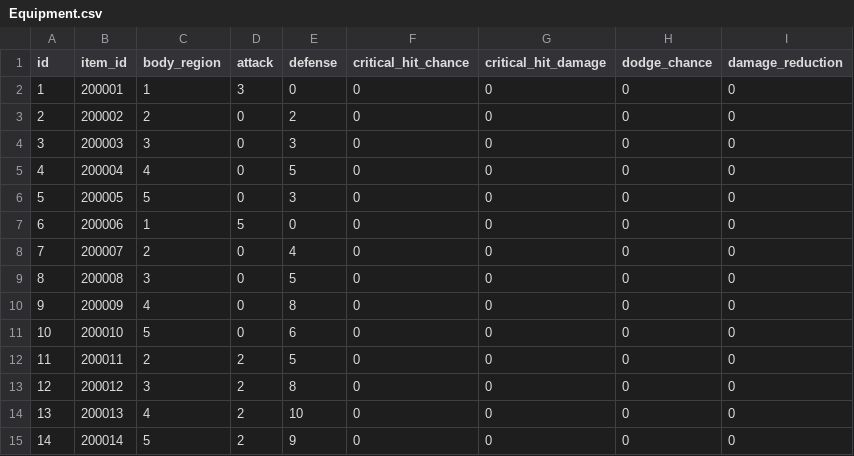
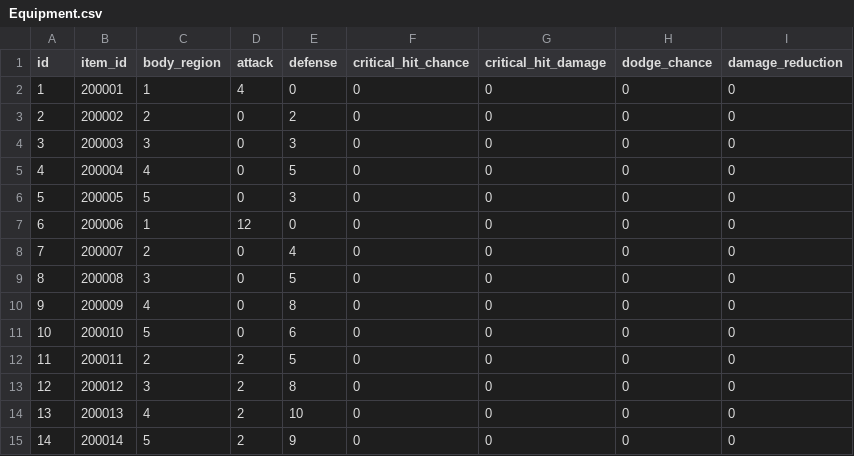
Before and after one commit to sukesan1984/agrarian, a CSV file: master/Equipment.csv, drawn as a sheet.

```diff
--- a/master/Equipment.csv
+++ b/master/Equipment.csv
@@ -1,3 +1,3 @@
 id,item_id,body_region,attack,defense,critical_hit_chance,critical_hit_damage,dodge_chance,damage_reduction
-1,200001,1,3,0,0,0,0,0
+1,200001,1,4,0,0,0,0,0
 2,200002,2,0,2,0,0,0,0
@@ -6,3 +6,3 @@ id,item_id,body_region,attack,defense,critical_hit_chance,critical_hit_damage,do
 5,200005,5,0,3,0,0,0,0
-6,200006,1,5,0,0,0,0,0
+6,200006,1,12,0,0,0,0,0
 7,200007,2,0,4,0,0,0,0
```
Also changed, not shown: master/Enemy.csv, master/EnemyMap.csv, 7 other files.
